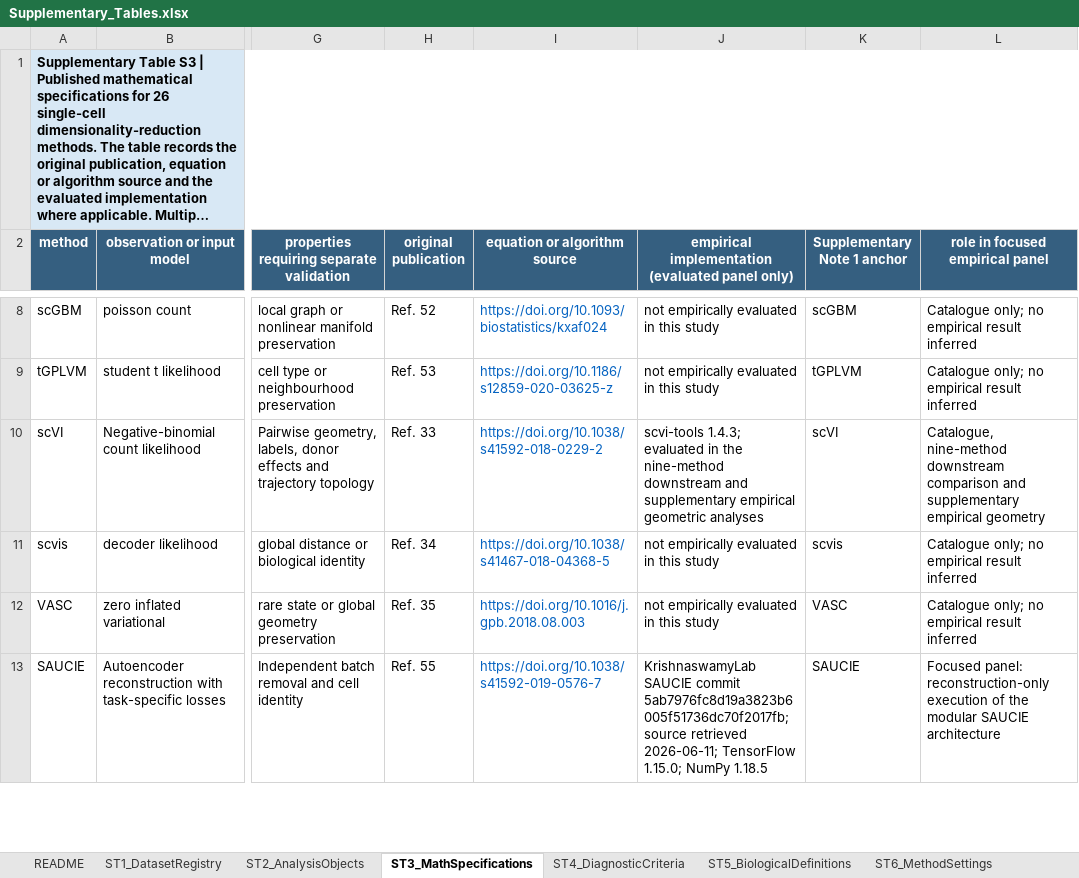
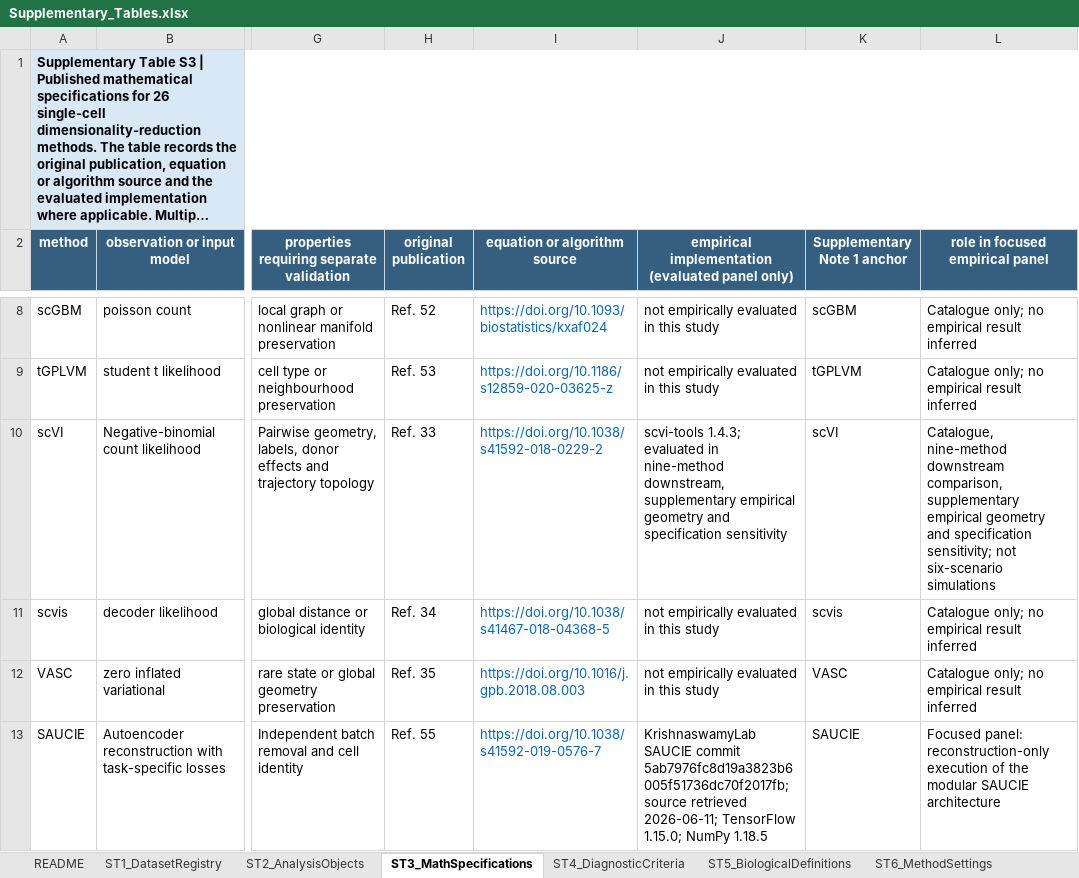
Before and after one commit to wangsaidi/single-cell-dr-mechanism-catalogue, an Excel workbook: outputs/tables/Supplementary_Tables.xlsx, sheet ST3_MathSpecifications, drawn as a sheet; only a part is shown, gaps mark what is left out; long unchanged cells end in …; values as stored, in another font and other column widths than the file's, no borders; the diff names each change by its address in the sheet, - before the commit and + after, or states it on an @@ line.

Commit message:
Add nine-method empirical specification sensitivity

```diff
--- a/outputs/tables/Supplementary_Tables.xlsx (sheet ST3_MathSpecifications)
+++ b/outputs/tables/Supplementary_Tables.xlsx (sheet ST3_MathSpecifications)
-J10: …evaluated in the nine-method downstream and supplementary empirical geometric analyses
+J10: …evaluated in nine-method downstream, supplementary empirical geometry and specification sensitivity
-L10 (role in focused empirical panel): …nine-method downstream comparison and supplementary empirical geometry
+L10 (role in focused empirical panel): …nine-method downstream comparison, supplementary empirical geometry and specification sensitivity; not six-scenario simulations
```
Also changed, not shown: sheet README, other sheet tabs, 25 other files.
